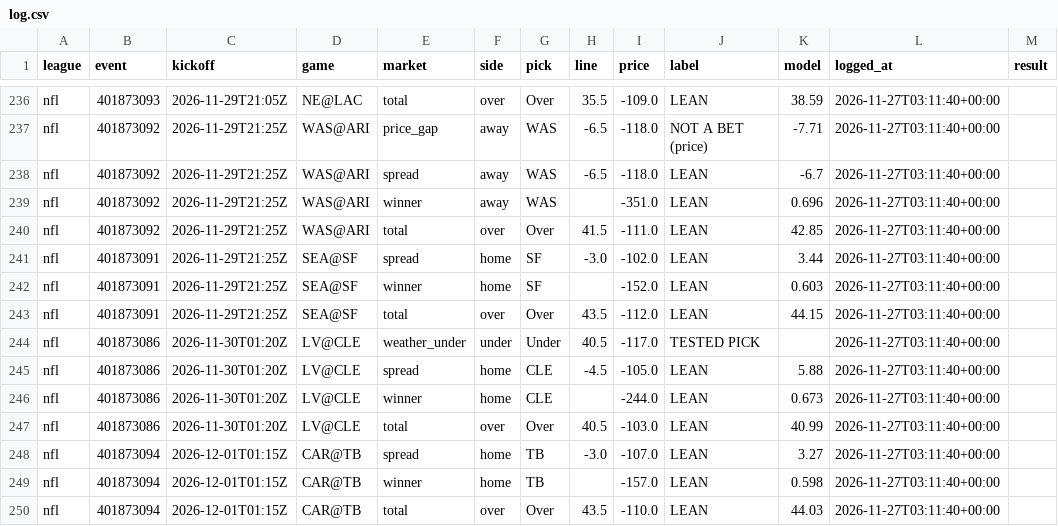
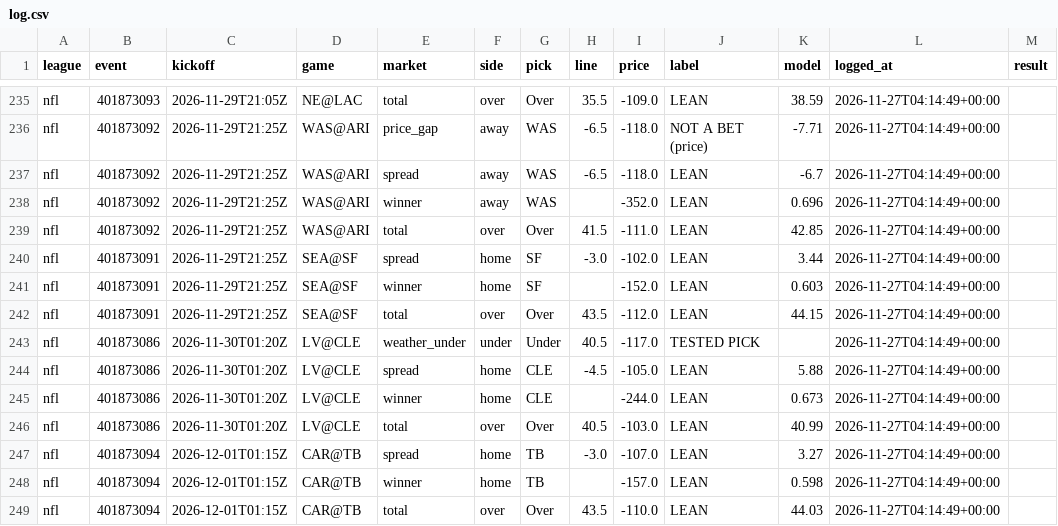
Before and after one commit to g5dsfss7yk-debug/chrisgantt-site, a CSV file: football-model/v3/picks/log.csv, drawn as a sheet; only a part is shown, gaps mark what is left out; addresses are those after the commit; the diff covers the shown part only; the diff names each change by its address in the sheet, - before the commit and + after, or states it on an @@ line.

```diff
--- a/football-model/v3/picks/log.csv
+++ b/football-model/v3/picks/log.csv
-L235:L249 (logged_at): 2026-11-27T03:11:40+00:00
+L235:L249 (logged_at): 2026-11-27T04:14:49+00:00
-I238 (price): -351.0
+I238 (price): -352.0
```
Also changed, not shown: 1 removed row and 34 edited cells elsewhere in this file, football-model/v8/prices/dk_props.csv, 4 other files.
